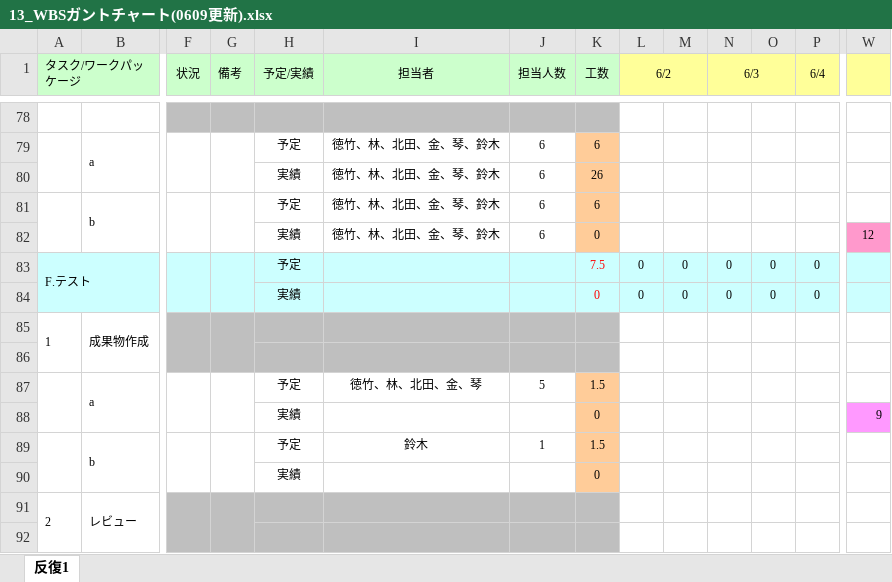
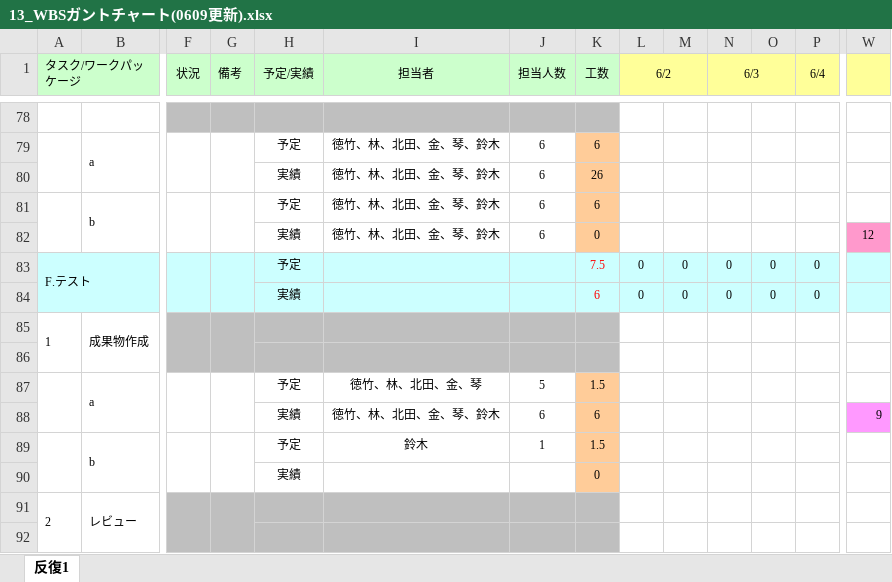
Before and after one commit to lim-nari/13_HJHK, an Excel workbook: 13_WBSガントチャート(0609更新).xlsx, sheet 反復1, drawn as a sheet; only a part is shown, gaps mark what is left out; values as stored, in another font and other column widths than the file's, no borders; charts and pictures and conditional formats not drawn; removed rows and columns are numbered as before the commit, all else as after; rows hold the shown columns only; the diff names each change by its address in the sheet, - before the commit and + after, or states it on an @@ line.

Commit message:
0609更新

```diff
--- a/13_WBSガントチャート(0609更新).xlsx (sheet 反復1)
+++ b/13_WBSガントチャート(0609更新).xlsx (sheet 反復1)
-K84 (工数): 0
+K84 (工数): 6
-row 88:  |  |  |  | 実績 |  |  | 0 |  |  |  |  |  | 9
+row 88:  |  |  |  | 実績 | 徳竹、林、北田、金、琴、鈴木 | 6 | 6 |  |  |  |  |  | 9
```
